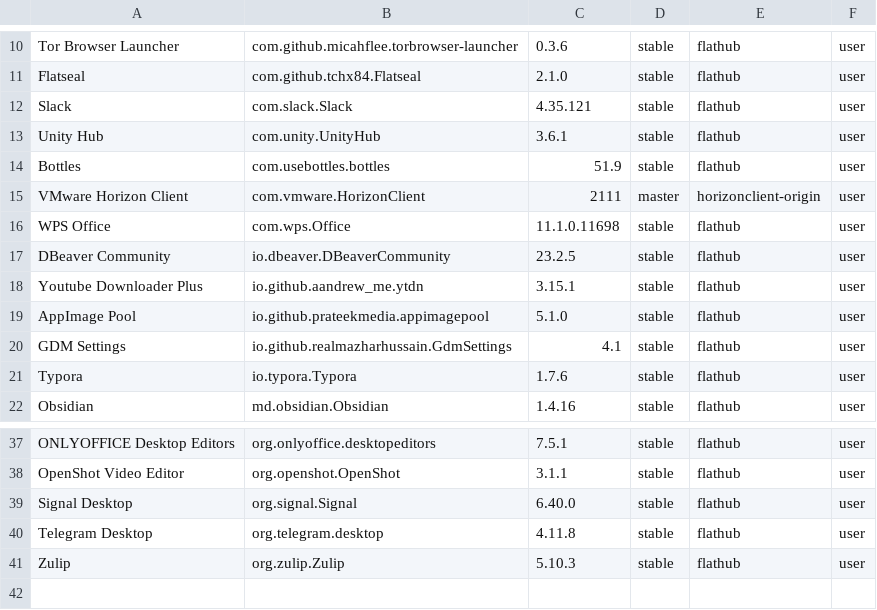
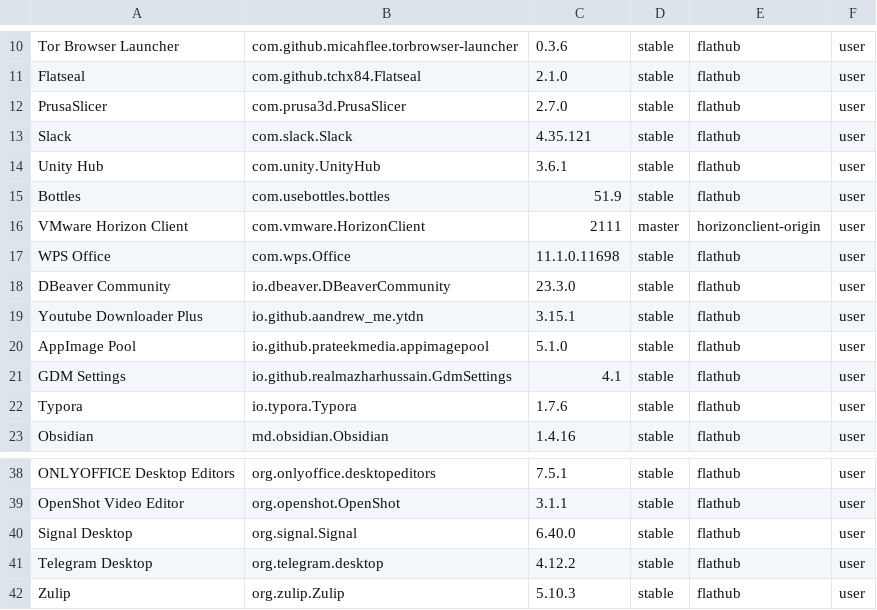
Before and after one commit to tribbloid/ubuntu-quick-setup, a CSV file: packages/__snapshot/flatpak.csv, drawn as a sheet; only a part is shown, gaps mark what is left out.

Commit message:
+prusaslicer

```diff
--- a/packages/__snapshot/flatpak.csv
+++ b/packages/__snapshot/flatpak.csv
@@ -11,2 +11,3 @@ Tor Browser Launcher	com.github.micahflee.torbrowser-launcher	0.3.6	stable	flath
 Flatseal	com.github.tchx84.Flatseal	2.1.0	stable	flathub	user
+PrusaSlicer	com.prusa3d.PrusaSlicer	2.7.0	stable	flathub	user
 Slack	com.slack.Slack	4.35.121	stable	flathub	user
@@ -16,3 +17,3 @@ VMware Horizon Client	com.vmware.HorizonClient	2111	master	horizonclient-origin
 WPS Office	com.wps.Office	11.1.0.11698	stable	flathub	user
-DBeaver Community	io.dbeaver.DBeaverCommunity	23.2.5	stable	flathub	user
+DBeaver Community	io.dbeaver.DBeaverCommunity	23.3.0	stable	flathub	user
 Youtube Downloader Plus	io.github.aandrew_me.ytdn	3.15.1	stable	flathub	user
@@ -39,3 +40,3 @@ OpenShot Video Editor	org.openshot.OpenShot	3.1.1	stable	flathub	user
 Signal Desktop	org.signal.Signal	6.40.0	stable	flathub	user
-Telegram Desktop	org.telegram.desktop	4.11.8	stable	flathub	user
+Telegram Desktop	org.telegram.desktop	4.12.2	stable	flathub	user
 Zulip	org.zulip.Zulip	5.10.3	stable	flathub	user
```
Also changed, not shown: packages/__snapshot/snap.csv, 1 other file.
